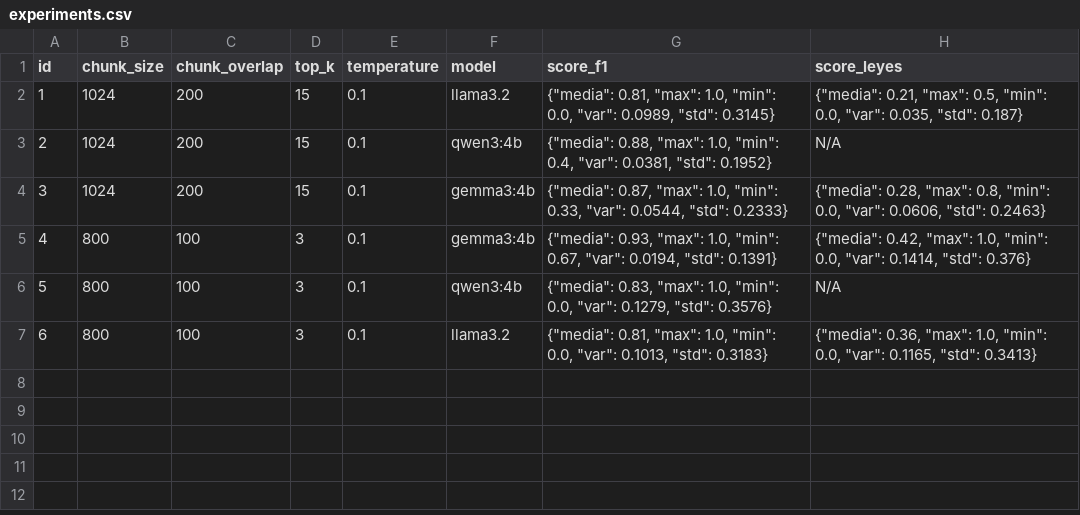
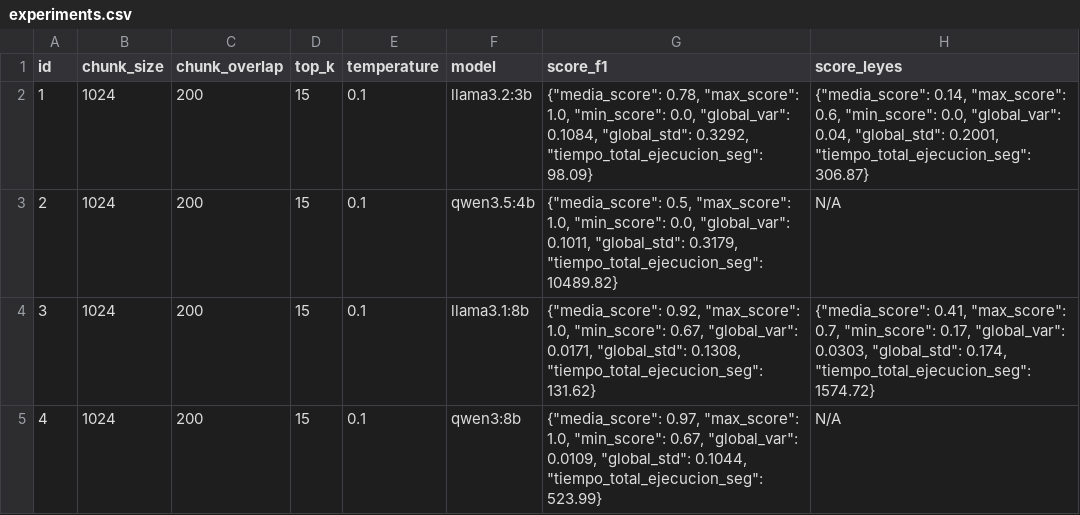
Before and after one commit to danielof26/practicas-ia, a CSV file: docs/results/experiments.csv, drawn as a sheet.

```diff
--- a/docs/results/experiments.csv
+++ b/docs/results/experiments.csv
@@ -1,7 +1,5 @@
 id;chunk_size;chunk_overlap;top_k;temperature;model;score_f1;score_leyes
-1;1024;200;15;0.1;llama3.2;"{""media"": 0.81, ""max"": 1.0, ""min"": 0.0, ""var"": 0.0989, ""std"": 0.3145}";"{""media"": 0.21, ""max"": 0.5, ""min"": 0.0, ""var"": 0.035, ""std"": 0.187}"
-2;1024;200;15;0.1;qwen3:4b;"{""media"": 0.88, ""max"": 1.0, ""min"": 0.4, ""var"": 0.0381, ""std"": 0.1952}";N/A
-3;1024;200;15;0.1;gemma3:4b;"{""media"": 0.87, ""max"": 1.0, ""min"": 0.33, ""var"": 0.0544, ""std"": 0.2333}";"{""media"": 0.28, ""max"": 0.8, ""min"": 0.0, ""var"": 0.0606, ""std"": 0.2463}"
-4;800;100;3;0.1;gemma3:4b;"{""media"": 0.93, ""max"": 1.0, ""min"": 0.67, ""var"": 0.0194, ""std"": 0.1391}";"{""media"": 0.42, ""max"": 1.0, ""min"": 0.0, ""var"": 0.1414, ""std"": 0.376}"
-5;800;100;3;0.1;qwen3:4b;"{""media"": 0.83, ""max"": 1.0, ""min"": 0.0, ""var"": 0.1279, ""std"": 0.3576}";N/A
-6;800;100;3;0.1;llama3.2;"{""media"": 0.81, ""max"": 1.0, ""min"": 0.0, ""var"": 0.1013, ""std"": 0.3183}";"{""media"": 0.36, ""max"": 1.0, ""min"": 0.0, ""var"": 0.1165, ""std"": 0.3413}"
+1;1024;200;15;0.1;llama3.2:3b;"{""media_score"": 0.78, ""max_score"": 1.0, ""min_score"": 0.0, ""global_var"": 0.1084, ""global_std"": 0.3292, ""tiempo_total_ejecucion_seg"": 98.09}";"{""media_score"": 0.14, ""max_score"": 0.6, ""min_score"": 0.0, ""global_var"": 0.04, ""global_std"": 0.2001, ""tiempo_total_ejecucion_seg"": 306.87}"
+2;1024;200;15;0.1;qwen3.5:4b;"{""media_score"": 0.5, ""max_score"": 1.0, ""min_score"": 0.0, ""global_var"": 0.1011, ""global_std"": 0.3179, ""tiempo_total_ejecucion_seg"": 10489.82}";N/A
+3;1024;200;15;0.1;llama3.1:8b;"{""media_score"": 0.92, ""max_score"": 1.0, ""min_score"": 0.67, ""global_var"": 0.0171, ""global_std"": 0.1308, ""tiempo_total_ejecucion_seg"": 131.62}";"{""media_score"": 0.41, ""max_score"": 0.7, ""min_score"": 0.17, ""global_var"": 0.0303, ""global_std"": 0.174, ""tiempo_total_ejecucion_seg"": 1574.72}"
+4;1024;200;15;0.1;qwen3:8b;"{""media_score"": 0.97, ""max_score"": 1.0, ""min_score"": 0.67, ""global_var"": 0.0109, ""global_std"": 0.1044, ""tiempo_total_ejecucion_seg"": 523.99}";N/A
```
Also changed, not shown: docs/results/experiments_old.csv, 9 other files.
